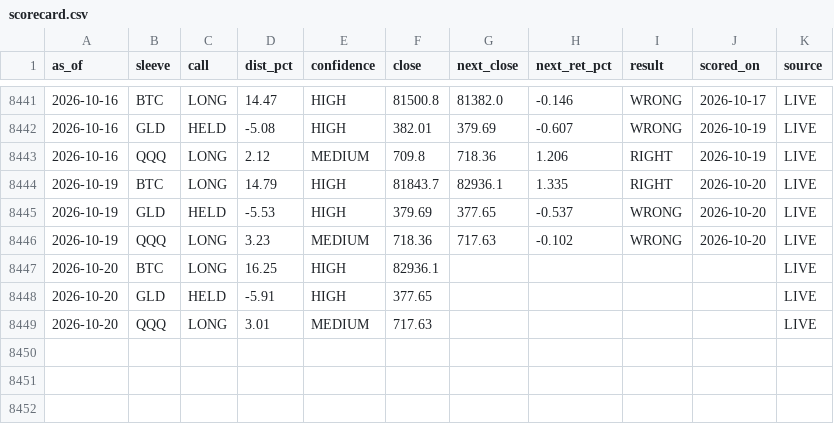
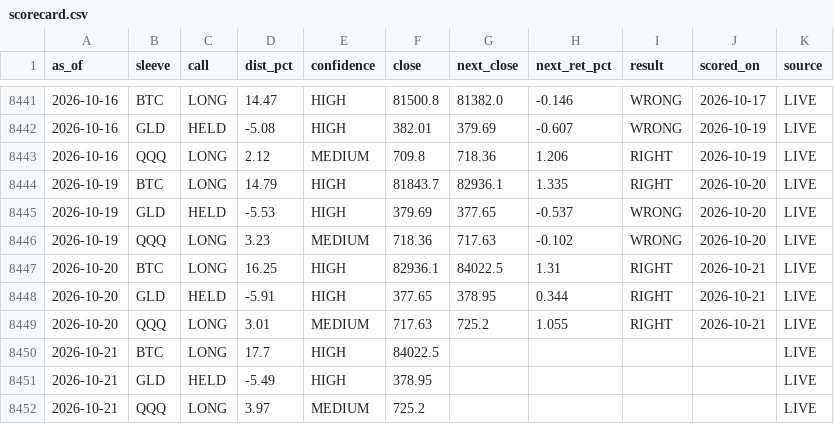
Before and after one commit to juliantorrespr-afk/quant-lab-data, a CSV file: data/scorecard.csv, drawn as a sheet; only a part is shown, gaps mark what is left out.

```diff
--- a/data/scorecard.csv
+++ b/data/scorecard.csv
@@ -8446,4 +8446,7 @@ as_of,sleeve,call,dist_pct,confidence,close,next_close,next_ret_pct,result,score
 2026-10-19,QQQ,LONG,3.23,MEDIUM,718.36,717.63,-0.102,WRONG,2026-10-20,LIVE
-2026-10-20,BTC,LONG,16.25,HIGH,82936.1,,,,,LIVE
-2026-10-20,GLD,HELD,-5.91,HIGH,377.65,,,,,LIVE
-2026-10-20,QQQ,LONG,3.01,MEDIUM,717.63,,,,,LIVE
+2026-10-20,BTC,LONG,16.25,HIGH,82936.1,84022.5,1.31,RIGHT,2026-10-21,LIVE
+2026-10-20,GLD,HELD,-5.91,HIGH,377.65,378.95,0.344,RIGHT,2026-10-21,LIVE
+2026-10-20,QQQ,LONG,3.01,MEDIUM,717.63,725.2,1.055,RIGHT,2026-10-21,LIVE
+2026-10-21,BTC,LONG,17.7,HIGH,84022.5,,,,,LIVE
+2026-10-21,GLD,HELD,-5.49,HIGH,378.95,,,,,LIVE
+2026-10-21,QQQ,LONG,3.97,MEDIUM,725.2,,,,,LIVE
```
Also changed, not shown: data/flow/kraken_xbtusd_hourly.csv, data/flow/whale_prints.csv, 5 other files.
